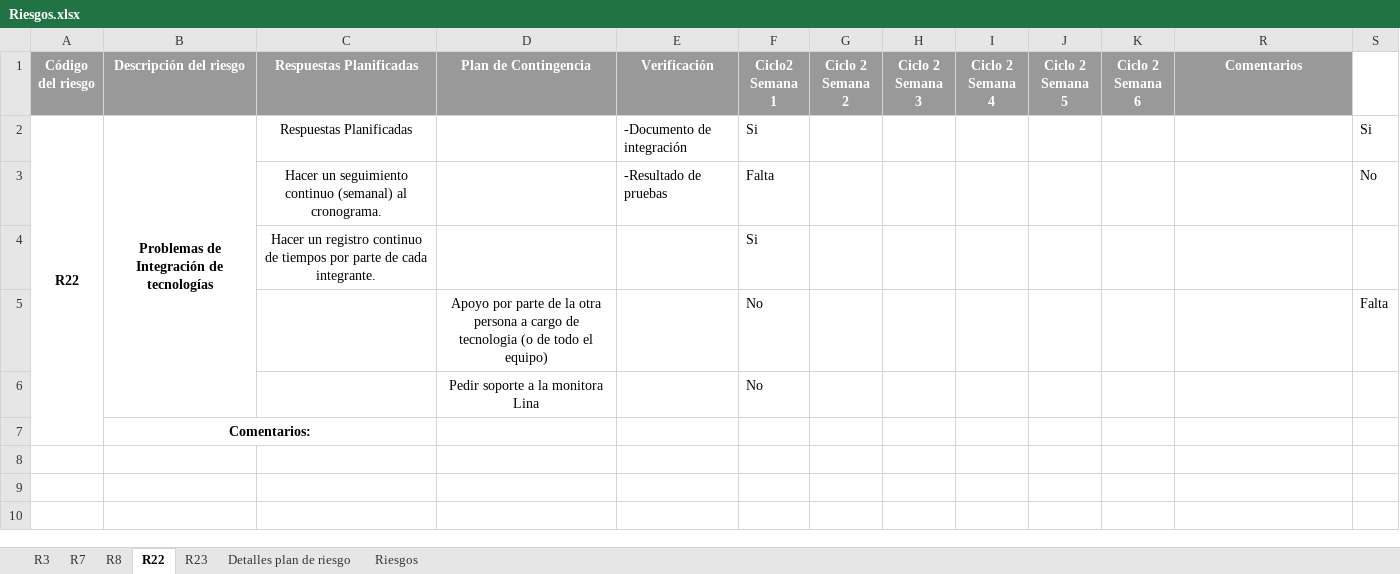
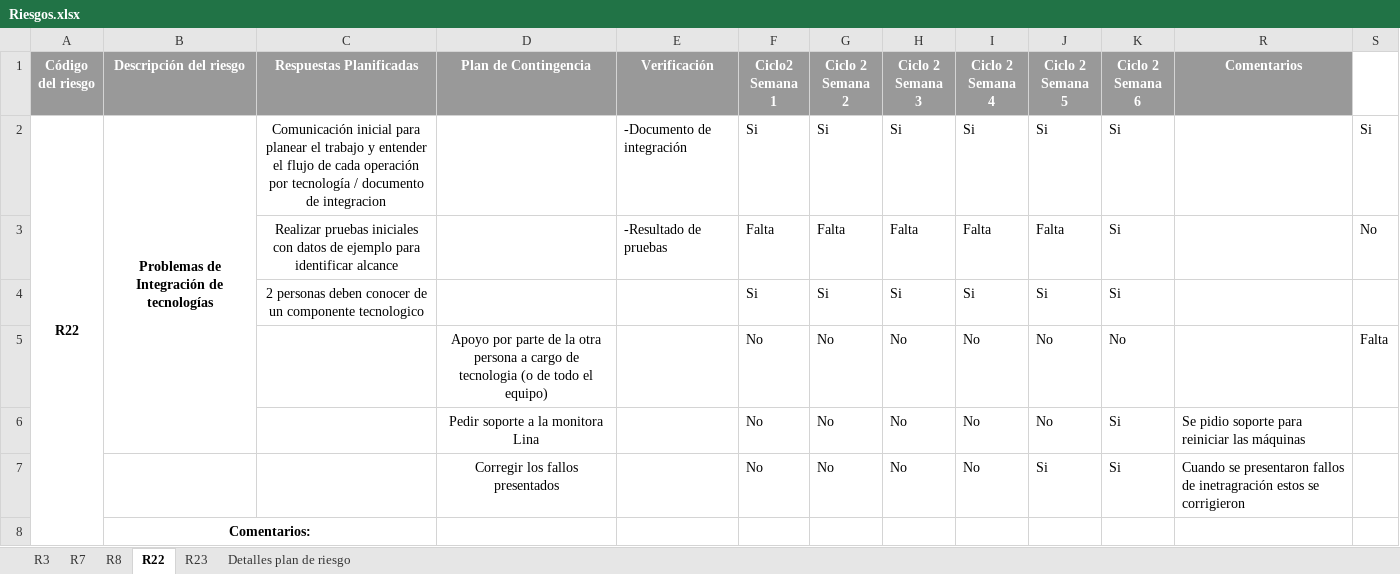
Before and after one commit to ECOS2014/PlaneacionProyecto3, an Excel workbook: Seguimiento/Riesgos.xlsx, sheet R22, drawn as a sheet; values as stored, in another font and other column widths than the file's, no borders; conditional formats not drawn; removed rows and columns are numbered as before the commit, all else as after; the diff names each change by its address in the sheet, - before the commit and + after, or states it on an @@ line.

Commit message:
Actualizacion a archivo de riesgos y tiempos

```diff
--- a/Seguimiento/Riesgos.xlsx (sheet R22)
+++ b/Seguimiento/Riesgos.xlsx (sheet R22)
-sheet tab: Riesgos
-C2 (Respuestas Planificadas): Respuestas Planificadas
+C2 (Respuestas Planificadas): Comunicación inicial para planear el trabajo y entender el flujo de cada operación por tecnología / documento de integracion
-G2 (Ciclo 2 Semana 2): (empty)
+G2 (Ciclo 2 Semana 2): Si
-H2 (Ciclo 2 Semana 3): (empty)
+H2 (Ciclo 2 Semana 3): Si
-I2 (Ciclo 2 Semana 4): (empty)
+I2 (Ciclo 2 Semana 4): Si
-J2 (Ciclo 2 Semana 5): (empty)
+J2 (Ciclo 2 Semana 5): Si
-K2 (Ciclo 2 Semana 6): (empty)
+K2 (Ciclo 2 Semana 6): Si
-row 3:  |  | Hacer un seguimiento continuo (semanal) al cronograma. |  | -Resultado de pruebas | Falta |  |  |  |  |  |  | No
-row 4:  |  | Hacer un registro continuo de tiempos por parte de cada integrante. |  |  | Si
-row 5:  |  |  | Apoyo por parte de la otra persona a cargo de tecnologia (o de todo el equipo) |  | No |  |  |  |  |  |  | Falta
-row 6:  |  |  | Pedir soporte a la monitora Lina |  | No
+row 3:  |  | Realizar pruebas iniciales con datos de ejemplo para identificar alcance |  | -Resultado de pruebas | Falta | Falta | Falta | Falta | Falta | Si |  | No
+row 4:  |  | 2 personas deben conocer de un componente tecnologico |  |  | Si | Si | Si | Si | Si | Si
+row 5:  |  |  | Apoyo por parte de la otra persona a cargo de tecnologia (o de todo el equipo) |  | No | No | No | No | No | No |  | Falta
+row 6:  |  |  | Pedir soporte a la monitora Lina |  | No | No | No | No | No | Si | Se pidio soporte para reiniciar las máquinas
+row 7:  |  |  | Corregir los fallos presentados |  | No | No | No | No | Si | Si | Cuando se presentaron fallos de inetragración estos se corrigieron
```
Also changed, not shown: sheet R3, sheet R23, sheet R8, sheet R7, Seguimiento/Soporte-riesgos/SeguimientoActualizaciónTiemposGithub.xlsx, 24 other files.
